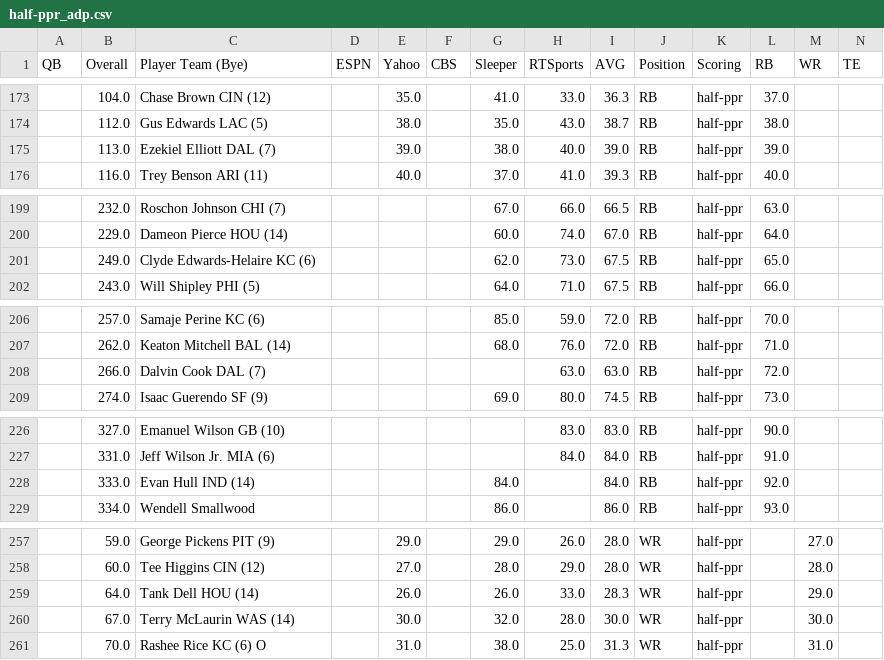
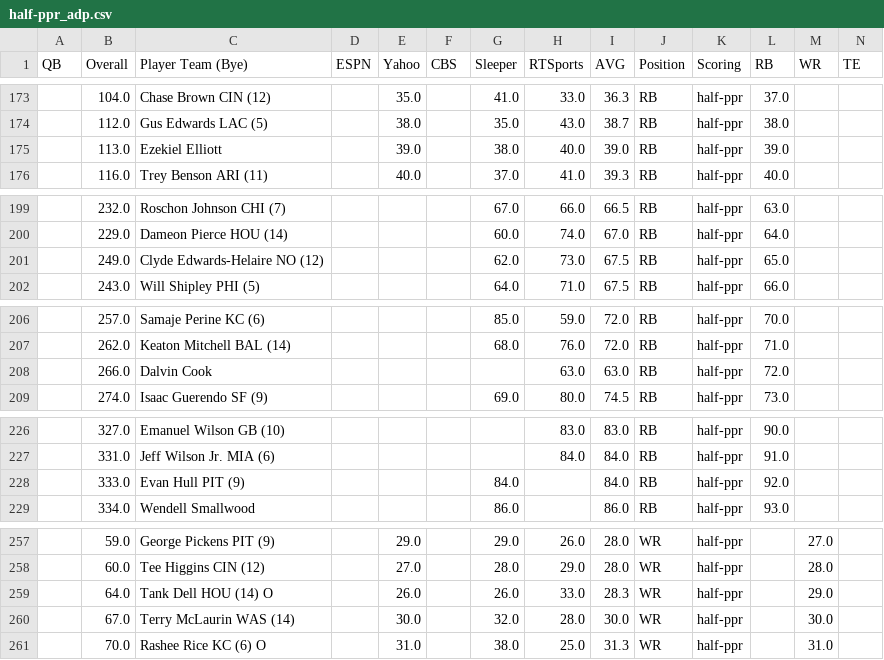
Before and after one commit to 0xmando/fantasy-football-analysis, a CSV file: data/adp/half-ppr_adp.csv, drawn as a sheet; only a part is shown, gaps mark what is left out; the diff covers the shown part only.

```diff
--- a/data/adp/half-ppr_adp.csv
+++ b/data/adp/half-ppr_adp.csv
@@ -174,3 +174,3 @@ QB,Overall,Player Team (Bye),ESPN,Yahoo,CBS,Sleeper,RTSports,AVG,Position,Scorin
 ,112.0,Gus Edwards LAC (5),,38.0,,35.0,43.0,38.7,RB,half-ppr,38.0,,
-,113.0,Ezekiel Elliott DAL (7),,39.0,,38.0,40.0,39.0,RB,half-ppr,39.0,,
+,113.0,Ezekiel Elliott,,39.0,,38.0,40.0,39.0,RB,half-ppr,39.0,,
 ,116.0,Trey Benson ARI (11),,40.0,,37.0,41.0,39.3,RB,half-ppr,40.0,,
@@ -200,3 +200,3 @@ QB,Overall,Player Team (Bye),ESPN,Yahoo,CBS,Sleeper,RTSports,AVG,Position,Scorin
 ,229.0,Dameon Pierce HOU (14),,,,60.0,74.0,67.0,RB,half-ppr,64.0,,
-,249.0,Clyde Edwards-Helaire KC (6),,,,62.0,73.0,67.5,RB,half-ppr,65.0,,
+,249.0,Clyde Edwards-Helaire NO (12),,,,62.0,73.0,67.5,RB,half-ppr,65.0,,
 ,243.0,Will Shipley PHI (5),,,,64.0,71.0,67.5,RB,half-ppr,66.0,,
@@ -207,3 +207,3 @@ QB,Overall,Player Team (Bye),ESPN,Yahoo,CBS,Sleeper,RTSports,AVG,Position,Scorin
 ,262.0,Keaton Mitchell BAL (14),,,,68.0,76.0,72.0,RB,half-ppr,71.0,,
-,266.0,Dalvin Cook DAL (7),,,,,63.0,63.0,RB,half-ppr,72.0,,
+,266.0,Dalvin Cook,,,,,63.0,63.0,RB,half-ppr,72.0,,
 ,274.0,Isaac Guerendo SF (9),,,,69.0,80.0,74.5,RB,half-ppr,73.0,,
@@ -227,3 +227,3 @@ QB,Overall,Player Team (Bye),ESPN,Yahoo,CBS,Sleeper,RTSports,AVG,Position,Scorin
 ,331.0,Jeff Wilson Jr. MIA (6),,,,,84.0,84.0,RB,half-ppr,91.0,,
-,333.0,Evan Hull IND (14),,,,84.0,,84.0,RB,half-ppr,92.0,,
+,333.0,Evan Hull PIT (9),,,,84.0,,84.0,RB,half-ppr,92.0,,
 ,334.0,Wendell Smallwood,,,,86.0,,86.0,RB,half-ppr,93.0,,
@@ -258,3 +258,3 @@ QB,Overall,Player Team (Bye),ESPN,Yahoo,CBS,Sleeper,RTSports,AVG,Position,Scorin
 ,60.0,Tee Higgins CIN (12),,27.0,,28.0,29.0,28.0,WR,half-ppr,,28.0,
-,64.0,Tank Dell HOU (14),,26.0,,26.0,33.0,28.3,WR,half-ppr,,29.0,
+,64.0,Tank Dell HOU (14) O,,26.0,,26.0,33.0,28.3,WR,half-ppr,,29.0,
 ,67.0,Terry McLaurin WAS (14),,30.0,,32.0,28.0,30.0,WR,half-ppr,,30.0,
```
Also changed, not shown: 13 edited cells elsewhere in this file, data/adp/ppr_adp.csv, data/adp/standard_adp.csv, 15 other files.
